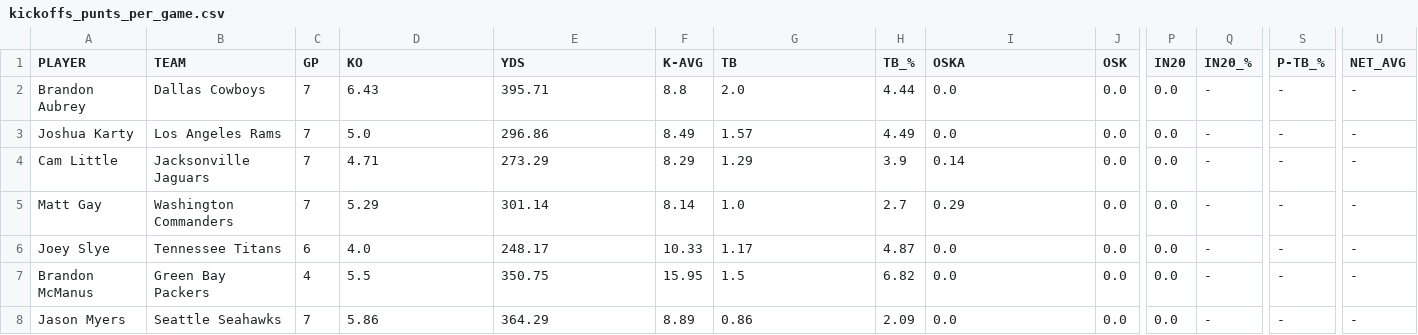
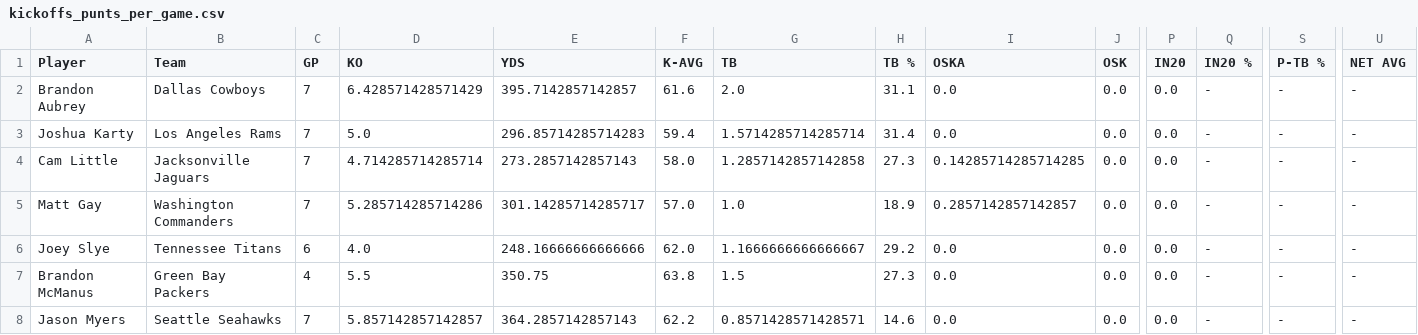
Before and after one commit to Clownworldenjoyer76/stats_for_mat, a CSV file: data/processed/stats/kickoffs_punts_per_game.csv, drawn as a sheet; only a part is shown, gaps mark what is left out; the diff covers the shown part only; the diff names each change by its address in the sheet, - before the commit and + after, or states it on an @@ line.

```diff
--- a/data/processed/stats/kickoffs_punts_per_game.csv
+++ b/data/processed/stats/kickoffs_punts_per_game.csv
-A1: PLAYER
+A1: Player
-B1: TEAM
+B1: Team
-H1: TB_%
+H1: TB %
-Q1: IN20_%
+Q1: IN20 %
-S1: P-TB_%
+S1: P-TB %
-U1: NET_AVG
+U1: NET AVG
-D2 (KO): 6.43
+D2 (KO): 6.428571428571429
-E2 (YDS): 395.71
+E2 (YDS): 395.7142857142857
-F2 (K-AVG): 8.8
+F2 (K-AVG): 61.6
-H2 (TB %): 4.44
+H2 (TB %): 31.1
-E3 (YDS): 296.86
+E3 (YDS): 296.85714285714283
-F3 (K-AVG): 8.49
+F3 (K-AVG): 59.4
-G3 (TB): 1.57
+G3 (TB): 1.5714285714285714
-H3 (TB %): 4.49
+H3 (TB %): 31.4
-D4 (KO): 4.71
+D4 (KO): 4.714285714285714
-E4 (YDS): 273.29
+E4 (YDS): 273.2857142857143
-F4 (K-AVG): 8.29
+F4 (K-AVG): 58.0
-G4 (TB): 1.29
+G4 (TB): 1.2857142857142858
-H4 (TB %): 3.9
+H4 (TB %): 27.3
-I4 (OSKA): 0.14
+I4 (OSKA): 0.14285714285714285
-D5 (KO): 5.29
+D5 (KO): 5.285714285714286
-E5 (YDS): 301.14
+E5 (YDS): 301.14285714285717
-F5 (K-AVG): 8.14
+F5 (K-AVG): 57.0
-H5 (TB %): 2.7
+H5 (TB %): 18.9
-I5 (OSKA): 0.29
+I5 (OSKA): 0.2857142857142857
-E6 (YDS): 248.17
+E6 (YDS): 248.16666666666666
-F6 (K-AVG): 10.33
+F6 (K-AVG): 62.0
-G6 (TB): 1.17
+G6 (TB): 1.1666666666666667
-H6 (TB %): 4.87
+H6 (TB %): 29.2
-F7 (K-AVG): 15.95
+F7 (K-AVG): 63.8
-H7 (TB %): 6.82
+H7 (TB %): 27.3
-D8 (KO): 5.86
+D8 (KO): 5.857142857142857
-E8 (YDS): 364.29
+E8 (YDS): 364.2857142857143
-F8 (K-AVG): 8.89
+F8 (K-AVG): 62.2
-G8 (TB): 0.86
+G8 (TB): 0.8571428571428571
-H8 (TB %): 2.09
+H8 (TB %): 14.6
```
Also changed, not shown: 91 edited cells elsewhere in this file, data/processed/stats/defensive_per_game.csv, data/processed/stats/passing_per_game.csv, 2 other files.
